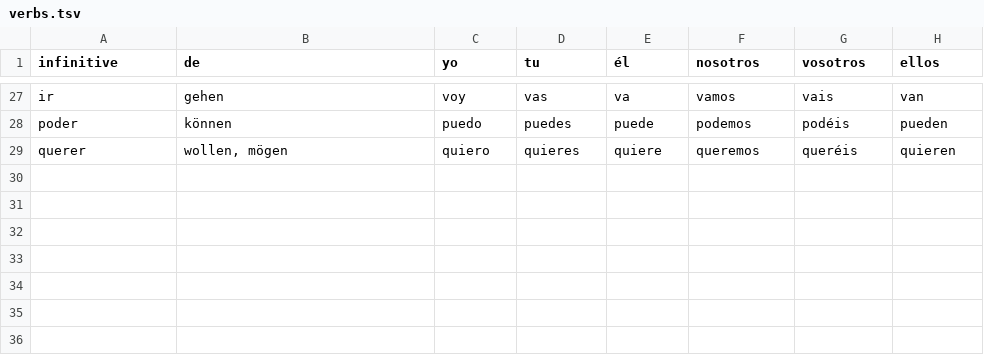
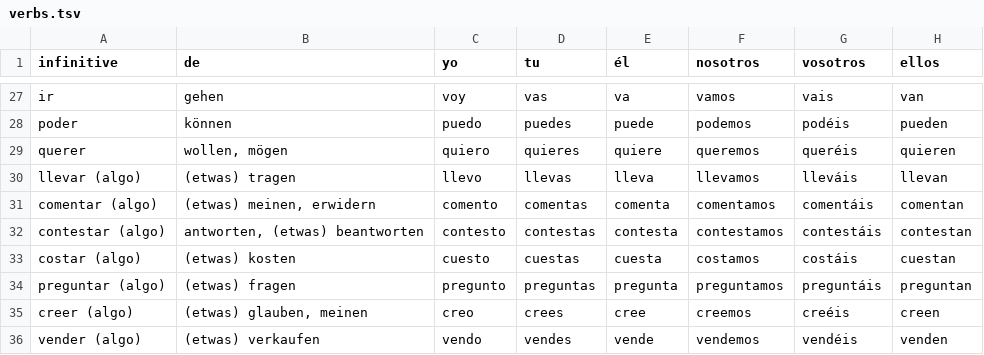
Before and after one commit to adriemel/tap-to-vocab, a TSV file: data/verbs.tsv, drawn as a sheet; only a part is shown, gaps mark what is left out; the diff names each change by its address in the sheet, - before the commit and + after, or states it on an @@ line.

```diff
--- a/data/verbs.tsv
+++ b/data/verbs.tsv
+row 30: llevar (algo) | (etwas) tragen | llevo | llevas | lleva | llevamos | lleváis | llevan
+row 31: comentar (algo) | (etwas) meinen, erwidern | comento | comentas | comenta | comentamos | comentáis | comentan
+row 32: contestar (algo) | antworten, (etwas) beantworten | contesto | contestas | contesta | contestamos | contestáis | contestan
+row 33: costar (algo) | (etwas) kosten | cuesto | cuestas | cuesta | costamos | costáis | cuestan
+row 34: preguntar (algo) | (etwas) fragen | pregunto | preguntas | pregunta | preguntamos | preguntáis | preguntan
+row 35: creer (algo) | (etwas) glauben, meinen | creo | crees | cree | creemos | creéis | creen
+row 36: vender (algo) | (etwas) verkaufen | vendo | vendes | vende | vendemos | vendéis | venden
```
